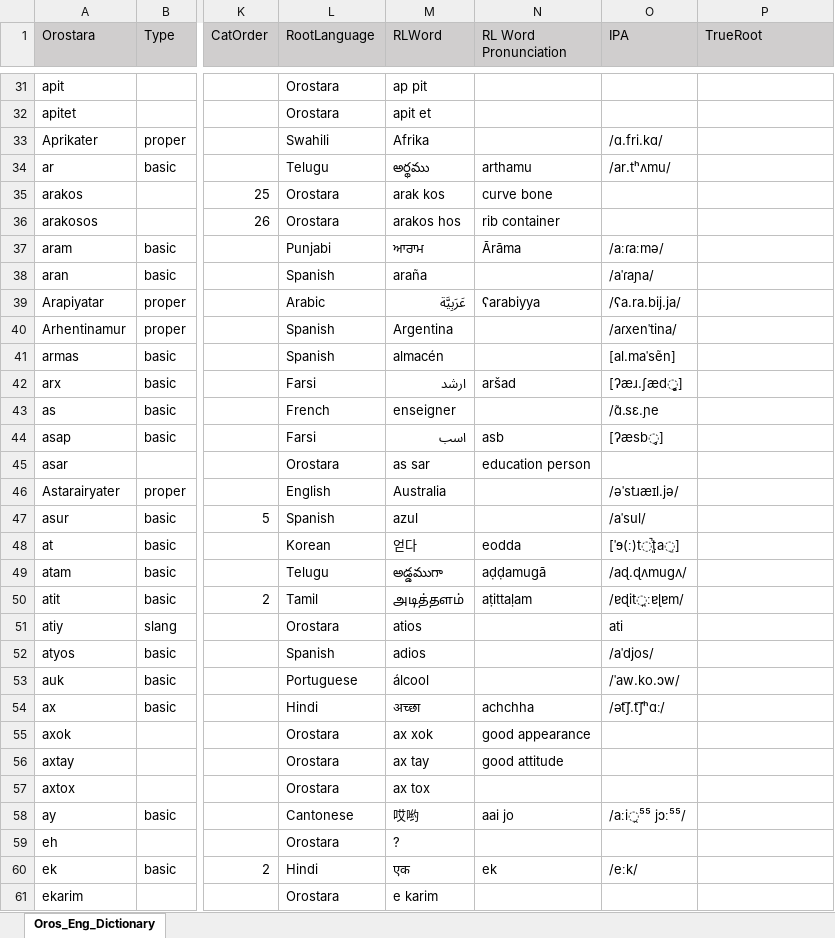
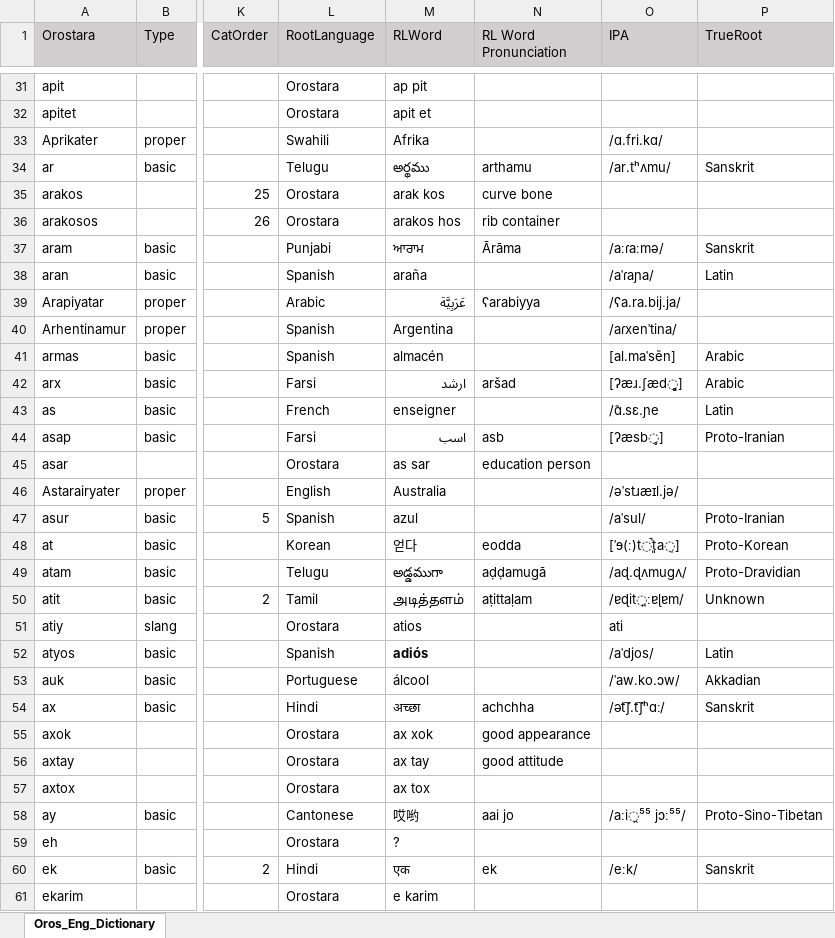
Before and after one commit to brushscape/Orostara-Dictionary, an Excel workbook: files/Oros_Eng_Dictionary.xlsx, sheet Oros_Eng_Dictionary, drawn as a sheet; only a part is shown, gaps mark what is left out; values as stored, in another font and other column widths than the file's, no borders; table styles not drawn; the diff covers the shown part only; the diff names each change by its address in the sheet, - before the commit and + after, or states it on an @@ line.

Commit message:
dict updates and true roots (just for fun)

```diff
--- a/files/Oros_Eng_Dictionary.xlsx (sheet Oros_Eng_Dictionary)
+++ b/files/Oros_Eng_Dictionary.xlsx (sheet Oros_Eng_Dictionary)
-P34 (TrueRoot): (empty)
+P34 (TrueRoot): Sanskrit
-P37 (TrueRoot): (empty)
+P37 (TrueRoot): Sanskrit
-P38 (TrueRoot): (empty)
+P38 (TrueRoot): Latin
-P41:P42 (TrueRoot): (empty)
+P41:P42 (TrueRoot): Arabic
-P43 (TrueRoot): (empty)
+P43 (TrueRoot): Latin
-P44 (TrueRoot): (empty)
+P44 (TrueRoot): Proto-Iranian
-P47 (TrueRoot): (empty)
+P47 (TrueRoot): Proto-Iranian
-P48 (TrueRoot): (empty)
+P48 (TrueRoot): Proto-Korean
-P49 (TrueRoot): (empty)
+P49 (TrueRoot): Proto-Dravidian
-P50 (TrueRoot): (empty)
+P50 (TrueRoot): Unknown
-M52 (RLWord): adios
+M52 (RLWord): adiós
-M52 bold: off
+M52 bold: on
-P52 (TrueRoot): (empty)
+P52 (TrueRoot): Latin
-P53 (TrueRoot): (empty)
+P53 (TrueRoot): Akkadian
-P54 (TrueRoot): (empty)
+P54 (TrueRoot): Sanskrit
-P58 (TrueRoot): (empty)
+P58 (TrueRoot): Proto-Sino-Tibetan
-P60 (TrueRoot): (empty)
+P60 (TrueRoot): Sanskrit
```
Also changed, not shown: 1 added row, 3 removed rows and 131 edited cells elsewhere in this sheet, 1 other file.
